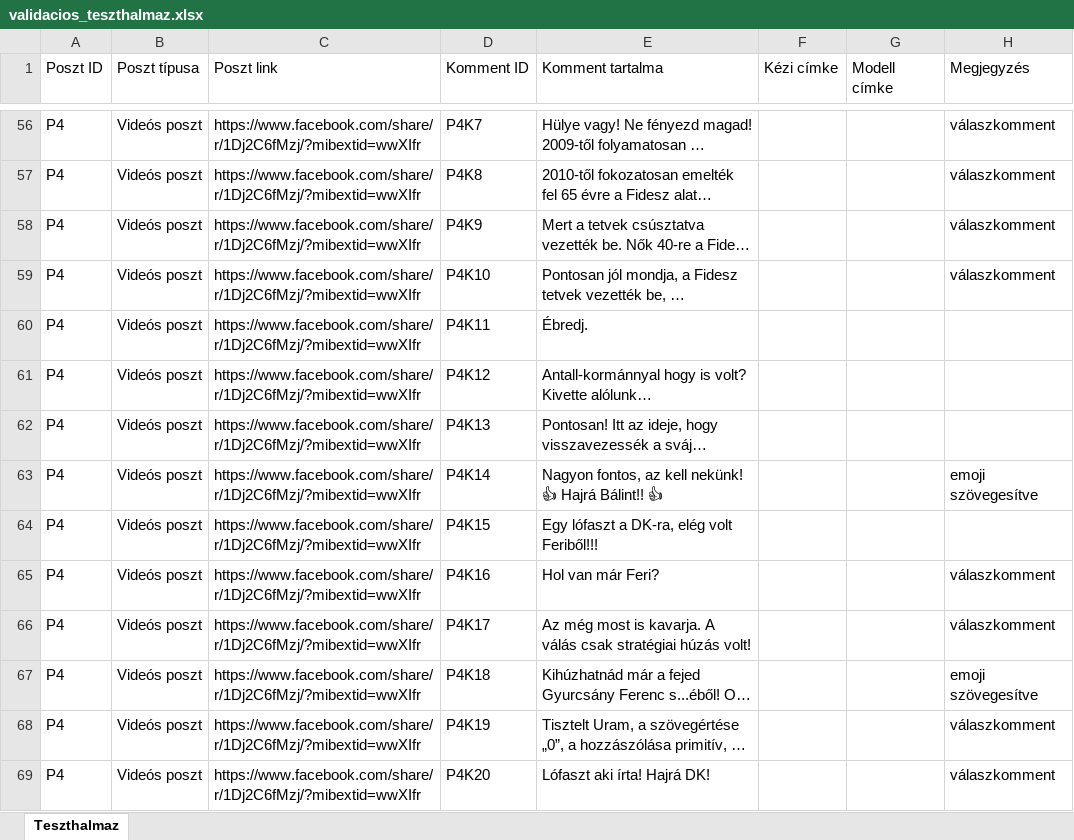
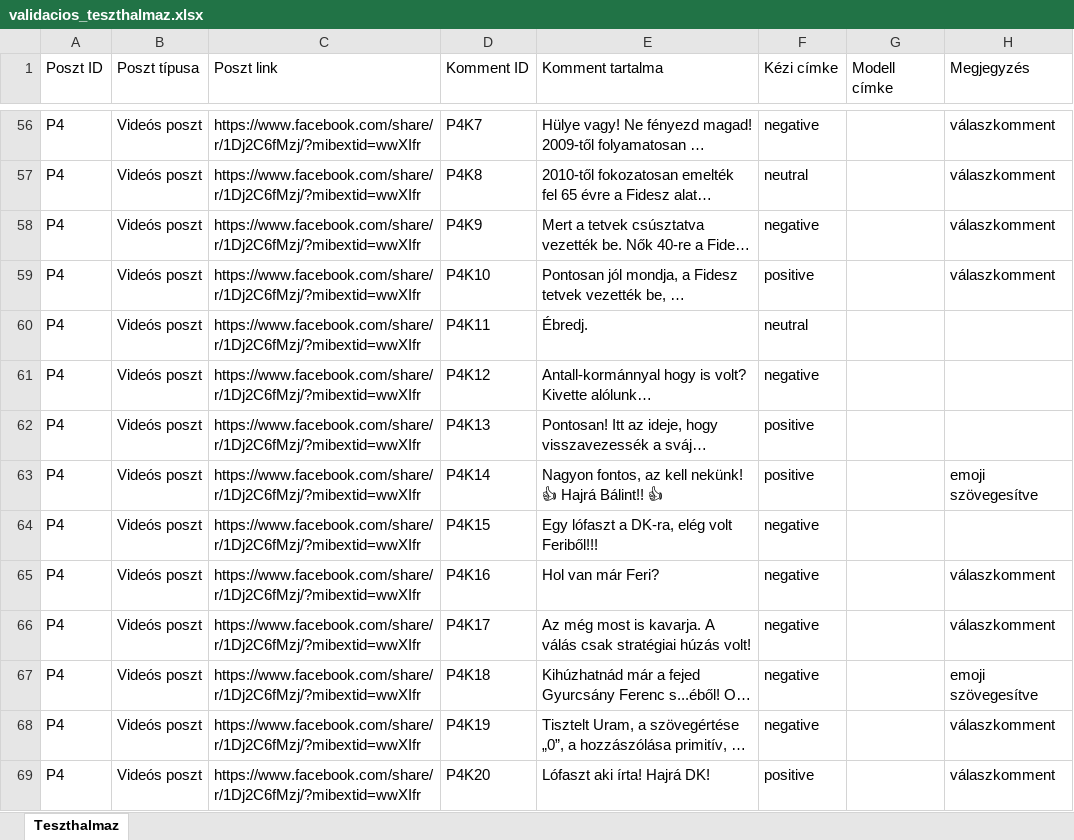
Before and after one commit to balintmolnar21/Szakdolgozat_Moln-r-B-lint, an Excel workbook: data/validation/validacios_teszthalmaz.xlsx, sheet Teszthalmaz, drawn as a sheet; only a part is shown, gaps mark what is left out; long unchanged cells end in …; values as stored, in another font and other column widths than the file's, no borders; the diff covers the shown part only; the diff names each change by its address in the sheet, - before the commit and + after, or states it on an @@ line.

```diff
--- a/data/validation/validacios_teszthalmaz.xlsx (sheet Teszthalmaz)
+++ b/data/validation/validacios_teszthalmaz.xlsx (sheet Teszthalmaz)
-F56 (Kézi címke): (empty)
+F56 (Kézi címke): negative
-F57 (Kézi címke): (empty)
+F57 (Kézi címke): neutral
-F58 (Kézi címke): (empty)
+F58 (Kézi címke): negative
-F59 (Kézi címke): (empty)
+F59 (Kézi címke): positive
-F60 (Kézi címke): (empty)
+F60 (Kézi címke): neutral
-F61 (Kézi címke): (empty)
+F61 (Kézi címke): negative
-F62:F63 (Kézi címke): (empty)
+F62:F63 (Kézi címke): positive
-F64:F68 (Kézi címke): (empty)
+F64:F68 (Kézi címke): negative
-F69 (Kézi címke): (empty)
+F69 (Kézi címke): positive
```
Also changed, not shown: 116 edited cells elsewhere in this sheet, 2 other files.
